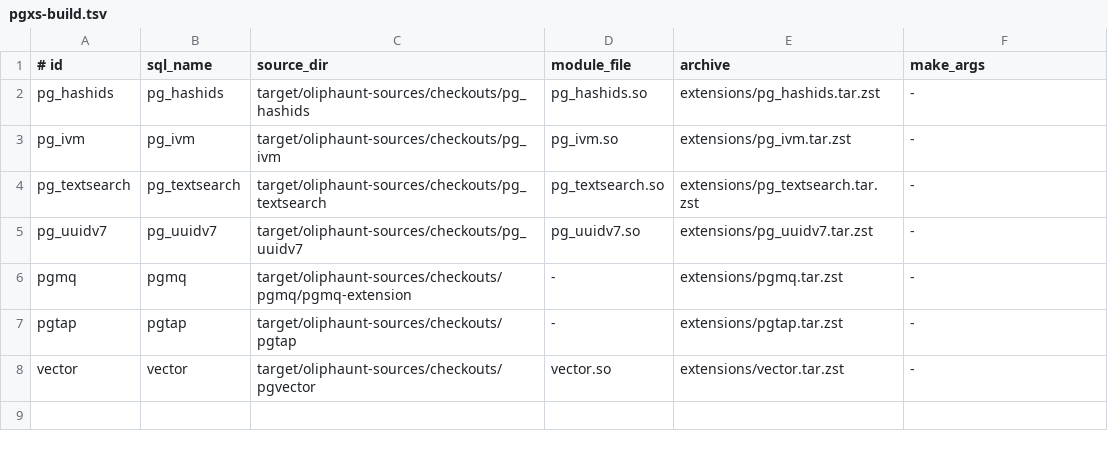
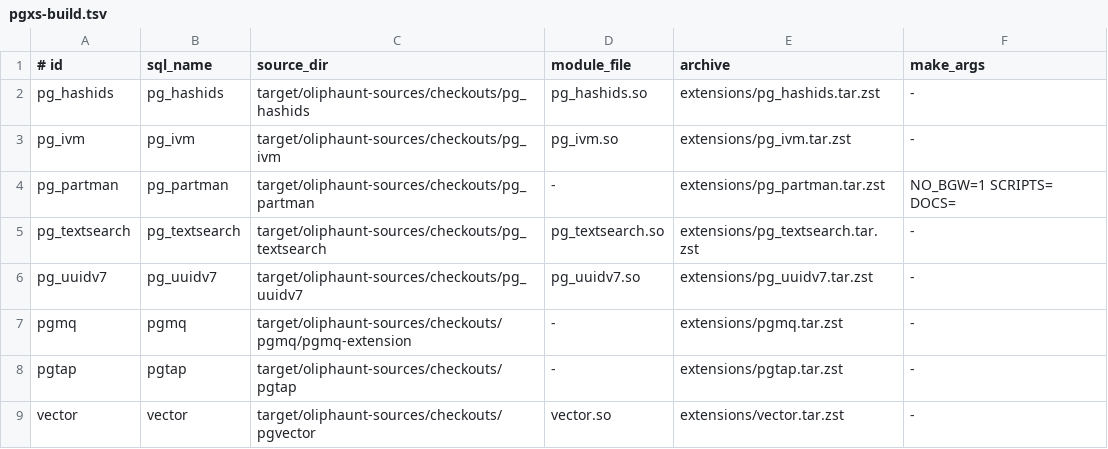
Before and after one commit to f0rr0/oliphaunt, a TSV file: src/extensions/generated/pgxs-build.tsv, drawn as a sheet.

Commit message:
feat(extensions): add SQL-only pg_partman 5.5.0

```diff
--- a/src/extensions/generated/pgxs-build.tsv
+++ b/src/extensions/generated/pgxs-build.tsv
@@ -3,2 +3,3 @@ pg_hashids	pg_hashids	target/oliphaunt-sources/checkouts/pg_hashids	pg_hashids.s
 pg_ivm	pg_ivm	target/oliphaunt-sources/checkouts/pg_ivm	pg_ivm.so	extensions/pg_ivm.tar.zst	-
+pg_partman	pg_partman	target/oliphaunt-sources/checkouts/pg_partman	-	extensions/pg_partman.tar.zst	NO_BGW=1 SCRIPTS= DOCS=
 pg_textsearch	pg_textsearch	target/oliphaunt-sources/checkouts/pg_textsearch	pg_textsearch.so	extensions/pg_textsearch.tar.zst	-
```
Also changed, not shown: 43 other files.
